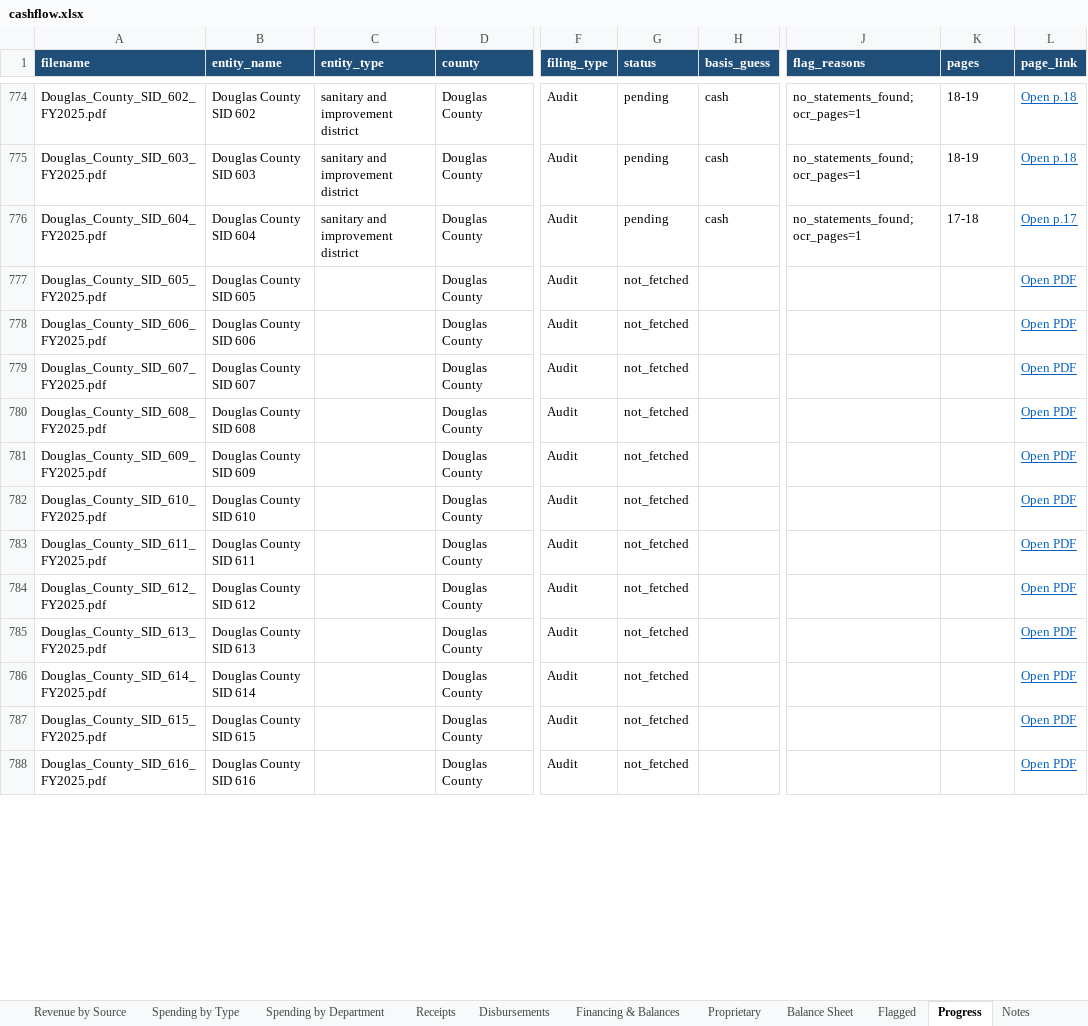
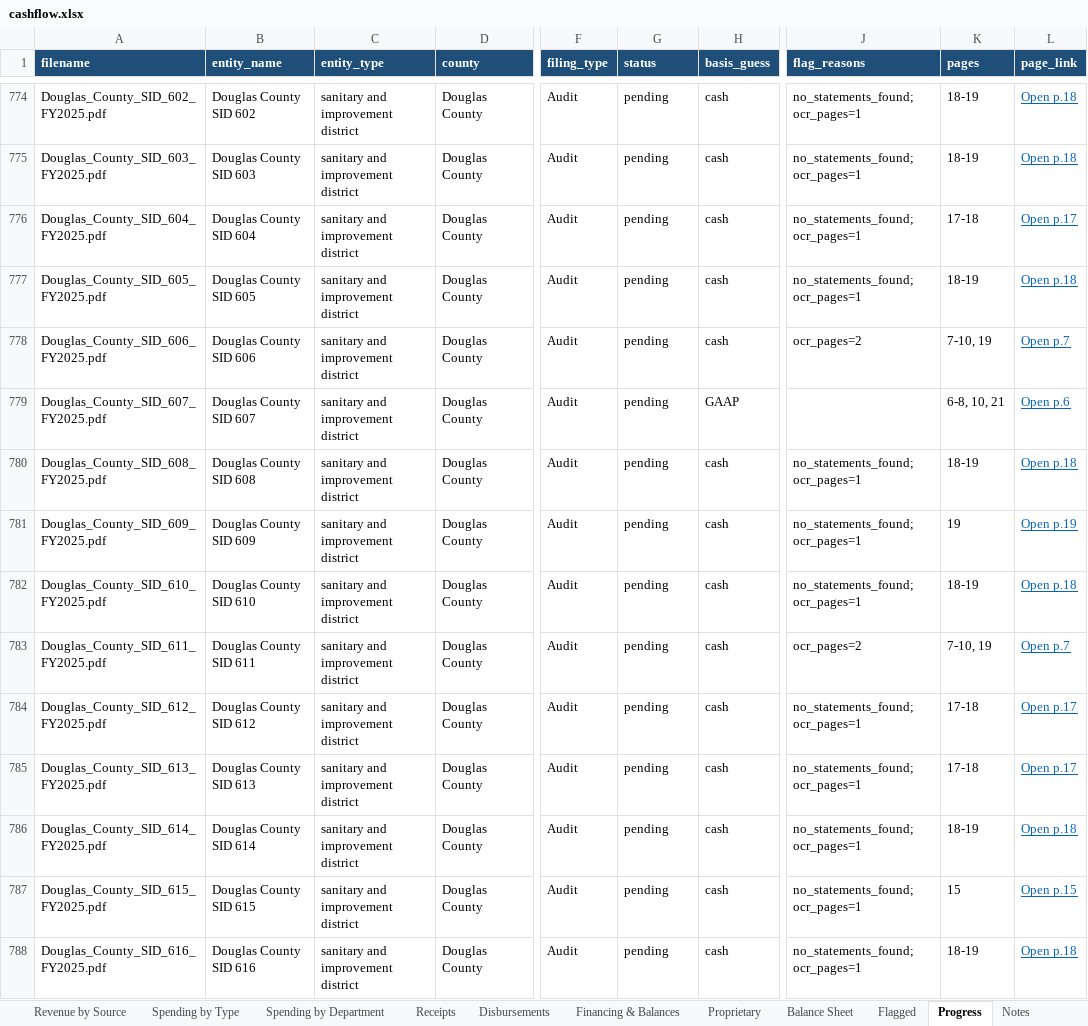
Before and after one commit to trltrl12/Nebraska-Audit, an Excel workbook: output/cashflow.xlsx, sheet Progress, drawn as a sheet; only a part is shown, gaps mark what is left out; values as stored, in another font and other column widths than the file's, no borders; the diff covers the shown part only; the diff names each change by its address in the sheet, - before the commit and + after, or states it on an @@ line.

```diff
--- a/output/cashflow.xlsx (sheet Progress)
+++ b/output/cashflow.xlsx (sheet Progress)
-C777:C788 (entity_type): (empty)
+C777:C788 (entity_type): sanitary and improvement district
-G777:G788 (status): not_fetched
+G777:G788 (status): pending
-H777:H778 (basis_guess): (empty)
+H777:H778 (basis_guess): cash
-J777 (flag_reasons): (empty)
+J777 (flag_reasons): no_statements_found; ocr_pages=1
-K777 (pages): (empty)
+K777 (pages): 18-19
-L777 (page_link): Open PDF
+L777 (page_link): Open p.18
-J778 (flag_reasons): (empty)
+J778 (flag_reasons): ocr_pages=2
-K778 (pages): (empty)
+K778 (pages): 7-10, 19
-L778 (page_link): Open PDF
+L778 (page_link): Open p.7
-H779 (basis_guess): (empty)
+H779 (basis_guess): GAAP
-K779 (pages): (empty)
+K779 (pages): 6-8, 10, 21
-L779 (page_link): Open PDF
+L779 (page_link): Open p.6
-H780:H788 (basis_guess): (empty)
+H780:H788 (basis_guess): cash
-J780:J782 (flag_reasons): (empty)
+J780:J782 (flag_reasons): no_statements_found; ocr_pages=1
-K780 (pages): (empty)
+K780 (pages): 18-19
-L780 (page_link): Open PDF
+L780 (page_link): Open p.18
-K781 (pages): (empty)
+K781 (pages): 19
-L781 (page_link): Open PDF
+L781 (page_link): Open p.19
-K782 (pages): (empty)
+K782 (pages): 18-19
-L782 (page_link): Open PDF
+L782 (page_link): Open p.18
-J783 (flag_reasons): (empty)
+J783 (flag_reasons): ocr_pages=2
-K783 (pages): (empty)
+K783 (pages): 7-10, 19
-L783 (page_link): Open PDF
+L783 (page_link): Open p.7
-J784:J788 (flag_reasons): (empty)
+J784:J788 (flag_reasons): no_statements_found; ocr_pages=1
-K784:K785 (pages): (empty)
+K784:K785 (pages): 17-18
-L784:L785 (page_link): Open PDF
+L784:L785 (page_link): Open p.17
-K786 (pages): (empty)
+K786 (pages): 18-19
-L786 (page_link): Open PDF
+L786 (page_link): Open p.18
-K787 (pages): (empty)
+K787 (pages): 15
-L787 (page_link): Open PDF
+L787 (page_link): Open p.15
-K788 (pages): (empty)
+K788 (pages): 18-19
-L788 (page_link): Open PDF
+L788 (page_link): Open p.18
```
Also changed, not shown: 76 edited cells elsewhere in this sheet, 27 other files.
